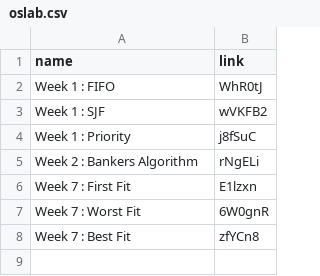
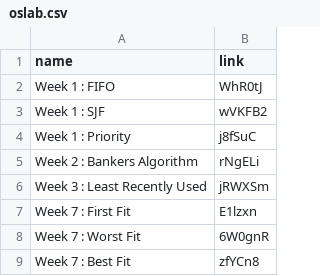
Before and after one commit to SandeepK1729/OS-Lab, a CSV file: oslab.csv, drawn as a sheet.

Commit message:
update oslab.csv

```diff
--- a/oslab.csv
+++ b/oslab.csv
@@ -5,2 +5,3 @@ name,link
 "Week 2 : Bankers Algorithm",rNgELi
+"Week 3 : Least Recently Used",jRWXSm
 "Week 7 : First Fit",E1lzxn
```
